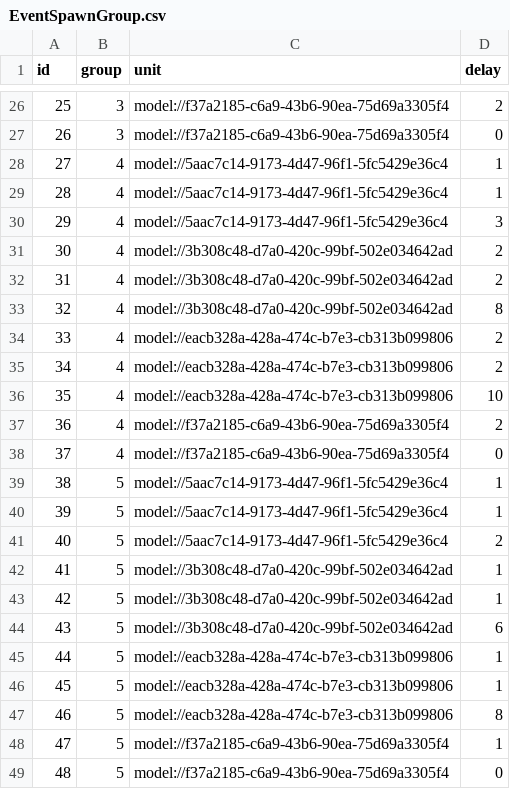
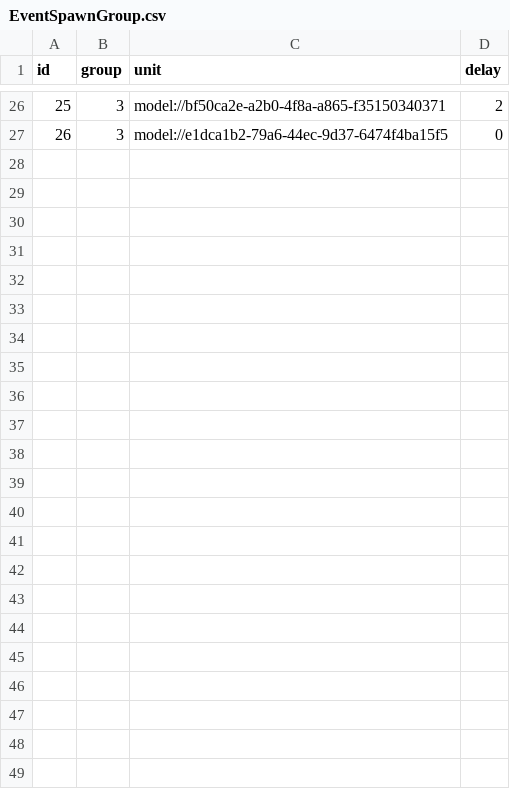
Before and after one commit to browniesss/MapleWorlds, a CSV file: RootDesk/MyDesk/DataSets/SpawnPattern/EventSpawnGroup.csv, drawn as a sheet; only a part is shown, gaps mark what is left out; removed rows and columns are numbered as before the commit, all else as after; the diff covers the shown part only; the diff names each change by its address in the sheet, - before the commit and + after, or states it on an @@ line.

```diff
--- a/RootDesk/MyDesk/DataSets/SpawnPattern/EventSpawnGroup.csv
+++ b/RootDesk/MyDesk/DataSets/SpawnPattern/EventSpawnGroup.csv
-C26 (unit): model://f37a2185-c6a9-43b6-90ea-75d69a3305f4
+C26 (unit): model://bf50ca2e-a2b0-4f8a-a865-f35150340371
-C27 (unit): model://f37a2185-c6a9-43b6-90ea-75d69a3305f4
+C27 (unit): model://e1dca1b2-79a6-44ec-9d37-6474f4ba15f5
-row 28: 27 | 4 | model://5aac7c14-9173-4d47-96f1-5fc5429e36c4 | 1
-row 29: 28 | 4 | model://5aac7c14-9173-4d47-96f1-5fc5429e36c4 | 1
-row 30: 29 | 4 | model://5aac7c14-9173-4d47-96f1-5fc5429e36c4 | 3
-row 31: 30 | 4 | model://3b308c48-d7a0-420c-99bf-502e034642ad | 2
-row 32: 31 | 4 | model://3b308c48-d7a0-420c-99bf-502e034642ad | 2
-row 33: 32 | 4 | model://3b308c48-d7a0-420c-99bf-502e034642ad | 8
-row 34: 33 | 4 | model://eacb328a-428a-474c-b7e3-cb313b099806 | 2
-row 35: 34 | 4 | model://eacb328a-428a-474c-b7e3-cb313b099806 | 2
-row 36: 35 | 4 | model://eacb328a-428a-474c-b7e3-cb313b099806 | 10
-row 37: 36 | 4 | model://f37a2185-c6a9-43b6-90ea-75d69a3305f4 | 2
-row 38: 37 | 4 | model://f37a2185-c6a9-43b6-90ea-75d69a3305f4 | 0
-row 39: 38 | 5 | model://5aac7c14-9173-4d47-96f1-5fc5429e36c4 | 1
-row 40: 39 | 5 | model://5aac7c14-9173-4d47-96f1-5fc5429e36c4 | 1
-row 41: 40 | 5 | model://5aac7c14-9173-4d47-96f1-5fc5429e36c4 | 2
-row 42: 41 | 5 | model://3b308c48-d7a0-420c-99bf-502e034642ad | 1
-row 43: 42 | 5 | model://3b308c48-d7a0-420c-99bf-502e034642ad | 1
-row 44: 43 | 5 | model://3b308c48-d7a0-420c-99bf-502e034642ad | 6
-row 45: 44 | 5 | model://eacb328a-428a-474c-b7e3-cb313b099806 | 1
-row 46: 45 | 5 | model://eacb328a-428a-474c-b7e3-cb313b099806 | 1
-row 47: 46 | 5 | model://eacb328a-428a-474c-b7e3-cb313b099806 | 8
-row 48: 47 | 5 | model://f37a2185-c6a9-43b6-90ea-75d69a3305f4 | 1
-row 49: 48 | 5 | model://f37a2185-c6a9-43b6-90ea-75d69a3305f4 | 0
```
Also changed, not shown: 4 added rows, 4 removed rows, 24 edited cells and row numbers in column A elsewhere in this file, 2 other files.
